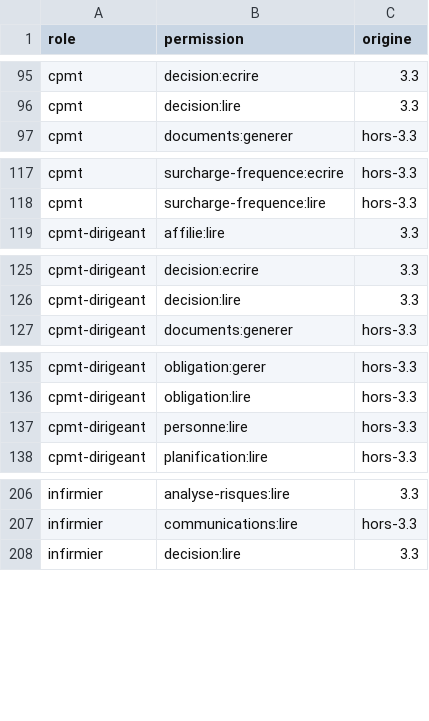
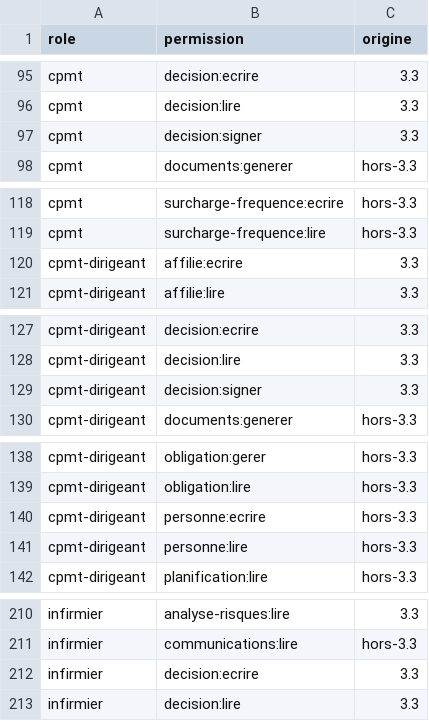
Before and after one commit to rouffou/veilla, a CSV file: docs/securite/matrice-droits.csv, drawn as a sheet; only a part is shown, gaps mark what is left out; the diff covers the shown part only; the diff names each change by its address in the sheet, - before the commit and + after, or states it on an @@ line.

```diff
--- a/docs/securite/matrice-droits.csv
+++ b/docs/securite/matrice-droits.csv
+row 97: cpmt | decision:signer | 3.3
+row 120: cpmt-dirigeant | affilie:ecrire | 3.3
+row 129: cpmt-dirigeant | decision:signer | 3.3
+row 140: cpmt-dirigeant | personne:ecrire | hors-3.3
+row 212: infirmier | decision:ecrire | 3.3
```
Also changed, not shown: 1 added row elsewhere in this file, 18 other files.
